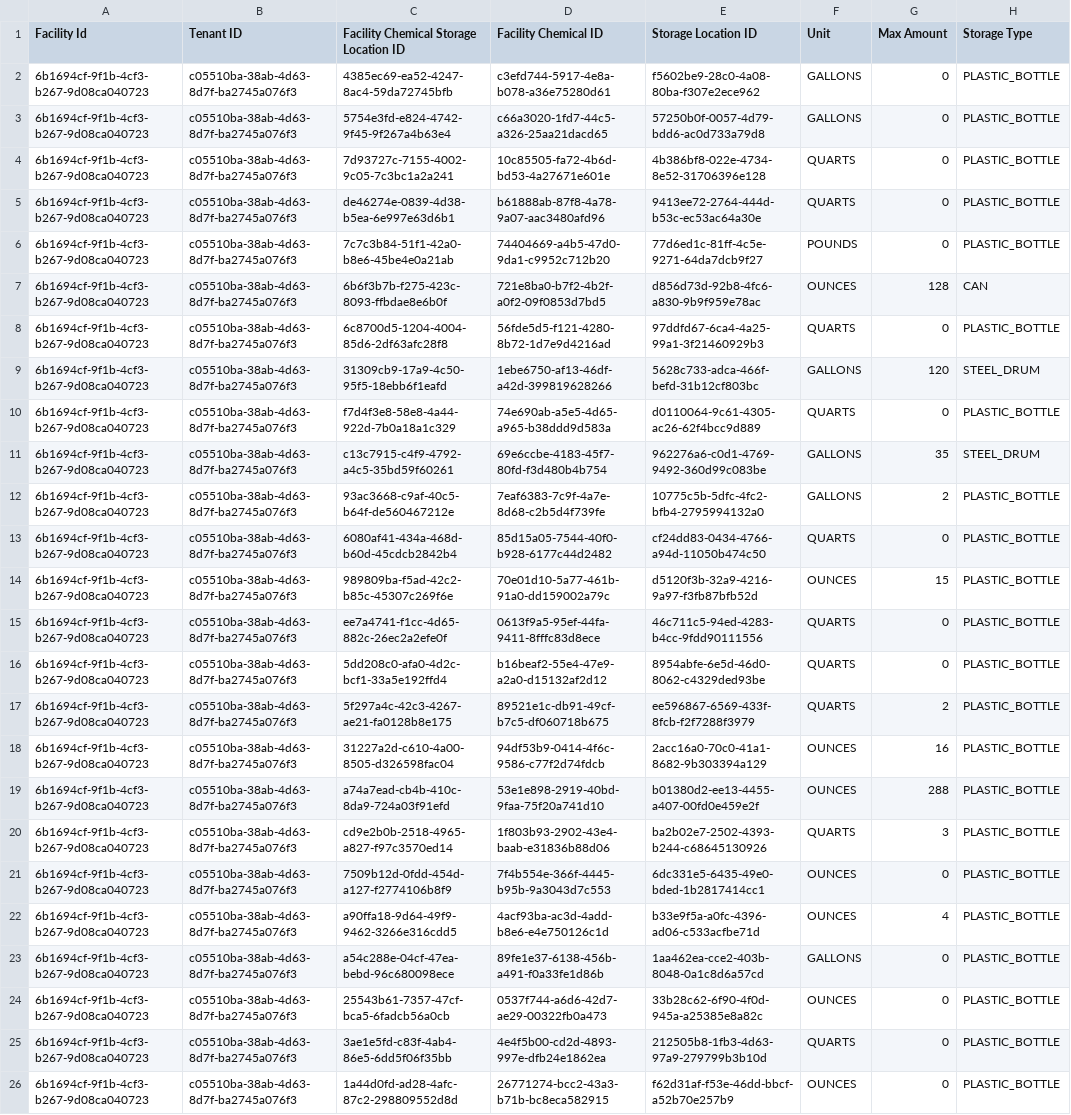
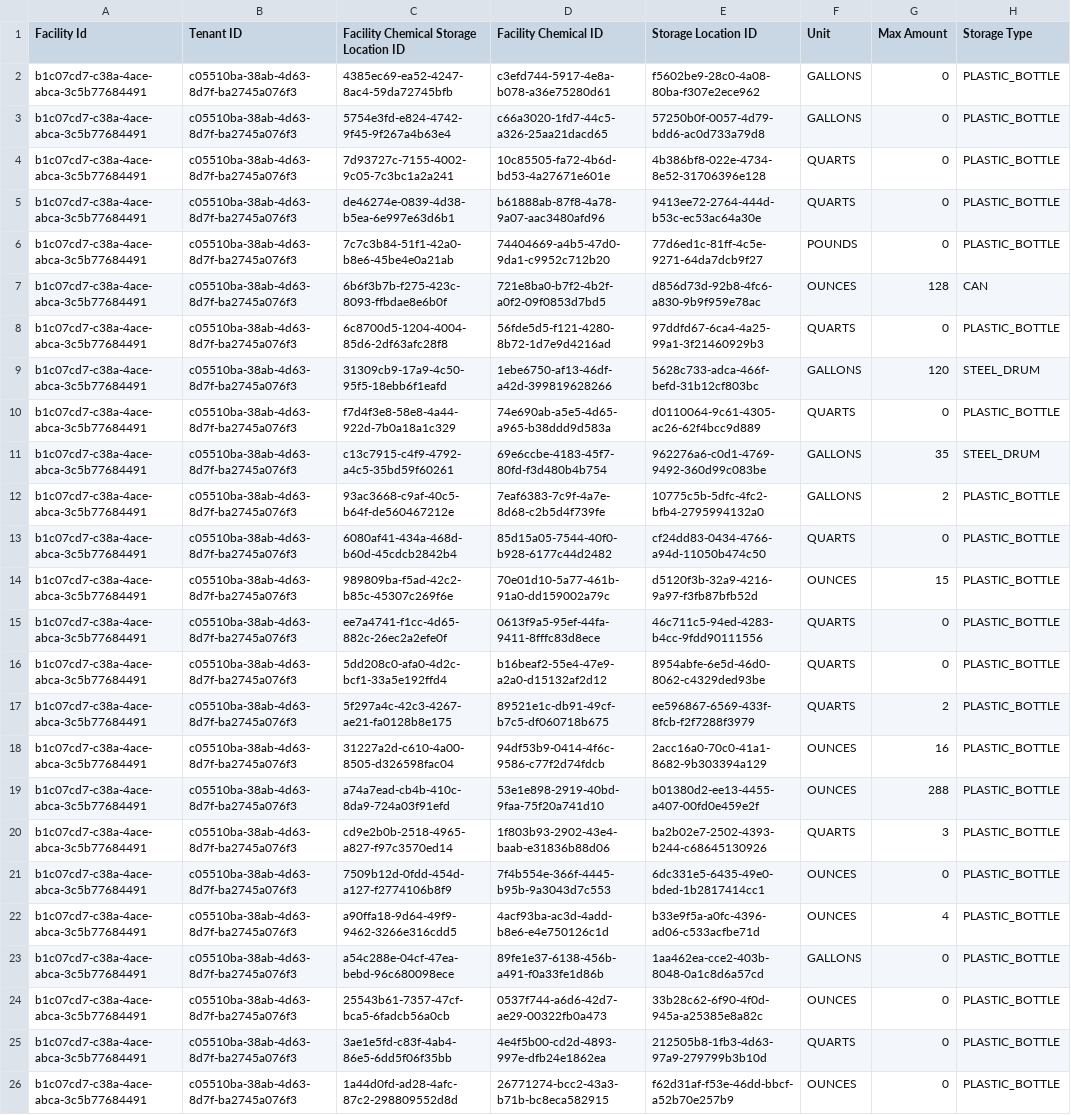
Before and after one commit to Encamp/comply-auto-ingest-23, a CSV file: lexus/FACILITY_CHEMICAL_STORAGE_LOCATION.csv, drawn as a sheet; only a part is shown; the diff names each change by its address in the sheet, - before the commit and + after, or states it on an @@ line.

```diff
--- a/lexus/FACILITY_CHEMICAL_STORAGE_LOCATION.csv
+++ b/lexus/FACILITY_CHEMICAL_STORAGE_LOCATION.csv
-A2:A26 (Facility Id): 6b1694cf-9f1b-4cf3-b267-9d08ca040723
+A2:A26 (Facility Id): b1c07cd7-c38a-4ace-abca-3c5b77684491
```
Also changed, not shown: lexus/FACILITY_CHEMICAL_REGULATORY_INFORMATION.csv.
